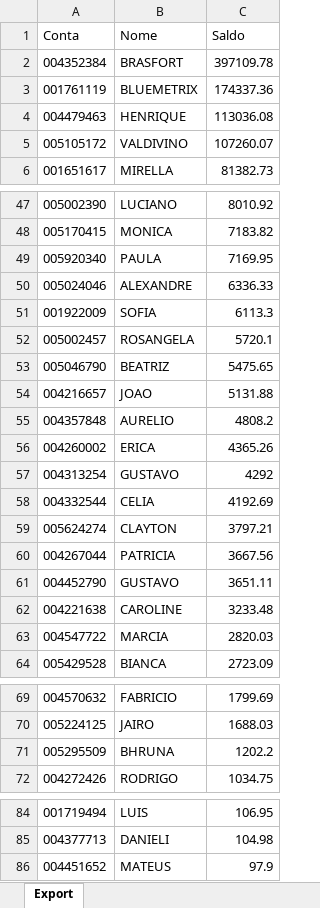
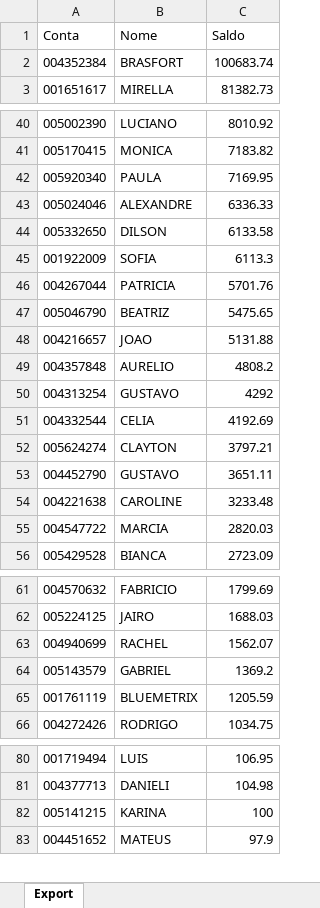
Before and after one commit to bluemetrixgit/Mesa_de_operacao, an Excel workbook: Saldo.xlsx, sheet Export, drawn as a sheet; only a part is shown, gaps mark what is left out; values as stored, in another font and other column widths than the file's, no borders; removed rows and columns are numbered as before the commit, all else as after; the diff covers the shown part only; the diff names each change by its address in the sheet, - before the commit and + after, or states it on an @@ line.

```diff
--- a/Saldo.xlsx (sheet Export)
+++ b/Saldo.xlsx (sheet Export)
-C2 (Saldo): 397109.78
+C2 (Saldo): 100683.74
-row 3: 001761119 | BLUEMETRIX | 174337.36
-row 4: 004479463 | HENRIQUE | 113036.08
-row 5: 005105172 | VALDIVINO | 107260.07
+row 44: 005332650 | DILSON | 6133.58
-row 52: 005002457 | ROSANGELA | 5720.1
+row 46: 004267044 | PATRICIA | 5701.76
-row 56: 004260002 | ERICA | 4365.26
-row 60: 004267044 | PATRICIA | 3667.56
-row 71: 005295509 | BHRUNA | 1202.2
+row 63: 004940699 | RACHEL | 1562.07
+row 64: 005143579 | GABRIEL | 1369.2
+row 65: 001761119 | BLUEMETRIX | 1205.59
+row 82: 005141215 | KARINA | 100
```
Also changed, not shown: 5 added rows, 10 removed rows and 2 edited cells elsewhere in this sheet.
